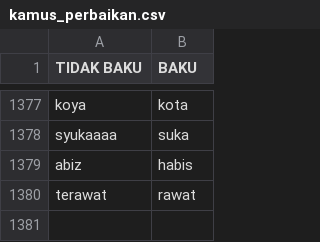
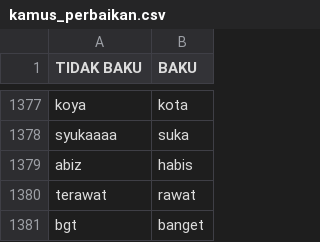
Before and after one commit to billymorgen/dataset, a CSV file: kamus_perbaikan.csv, drawn as a sheet; only a part is shown, gaps mark what is left out; the diff names each change by its address in the sheet, - before the commit and + after, or states it on an @@ line.

Commit message:
Update kamus_perbaikan.csv

```diff
--- a/kamus_perbaikan.csv
+++ b/kamus_perbaikan.csv
+row 1381: bgt | banget
```
